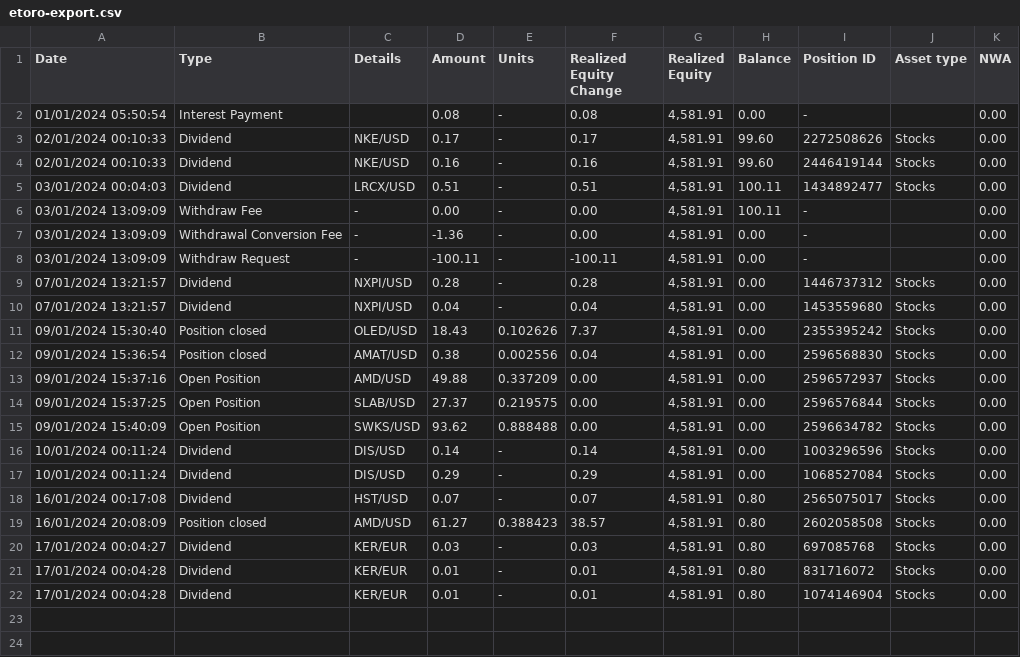
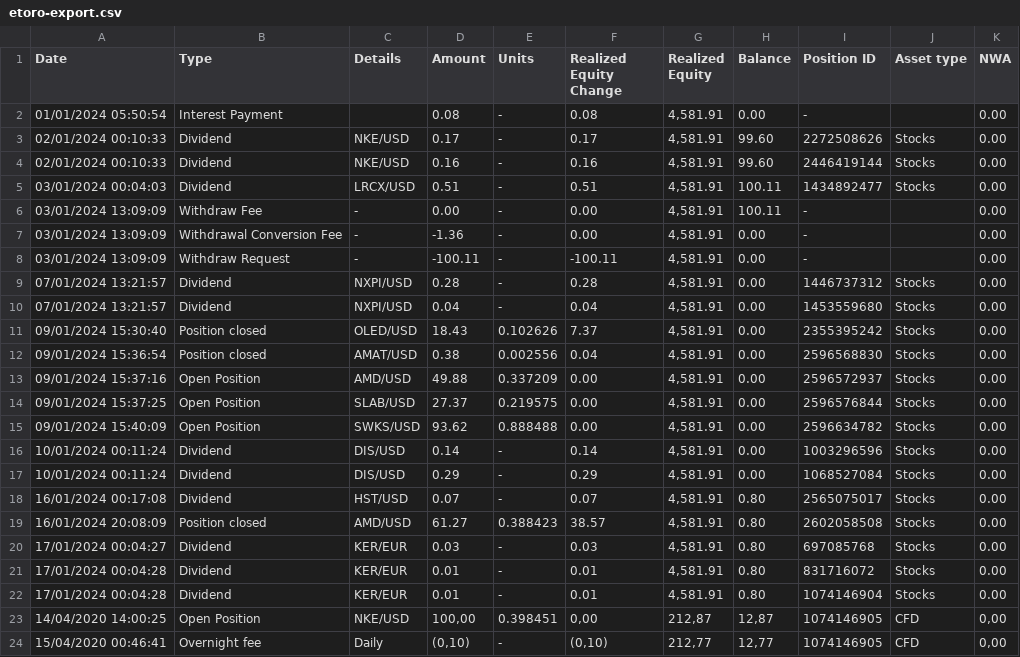
Before and after one commit to cocodmdr/Export-To-Ghostfolio, a CSV file: samples/etoro-export.csv, drawn as a sheet; the diff names each change by its address in the sheet, - before the commit and + after, or states it on an @@ line.

Commit message:
Fix etoro number parse (#152)

```diff
--- a/samples/etoro-export.csv
+++ b/samples/etoro-export.csv
+row 23: 14/04/2020 14:00:25 | Open Position | NKE/USD | 100,00 | 0.398451 | 0,00 | 212,87 | 12,87 | 1074146905 | CFD | 0,00
+row 24: 15/04/2020 00:46:41 | Overnight fee | Daily | (0,10) | - | (0,10) | 212,77 | 12,77 | 1074146905 | CFD | 0,00
```
Also changed, not shown: 4 other files.
